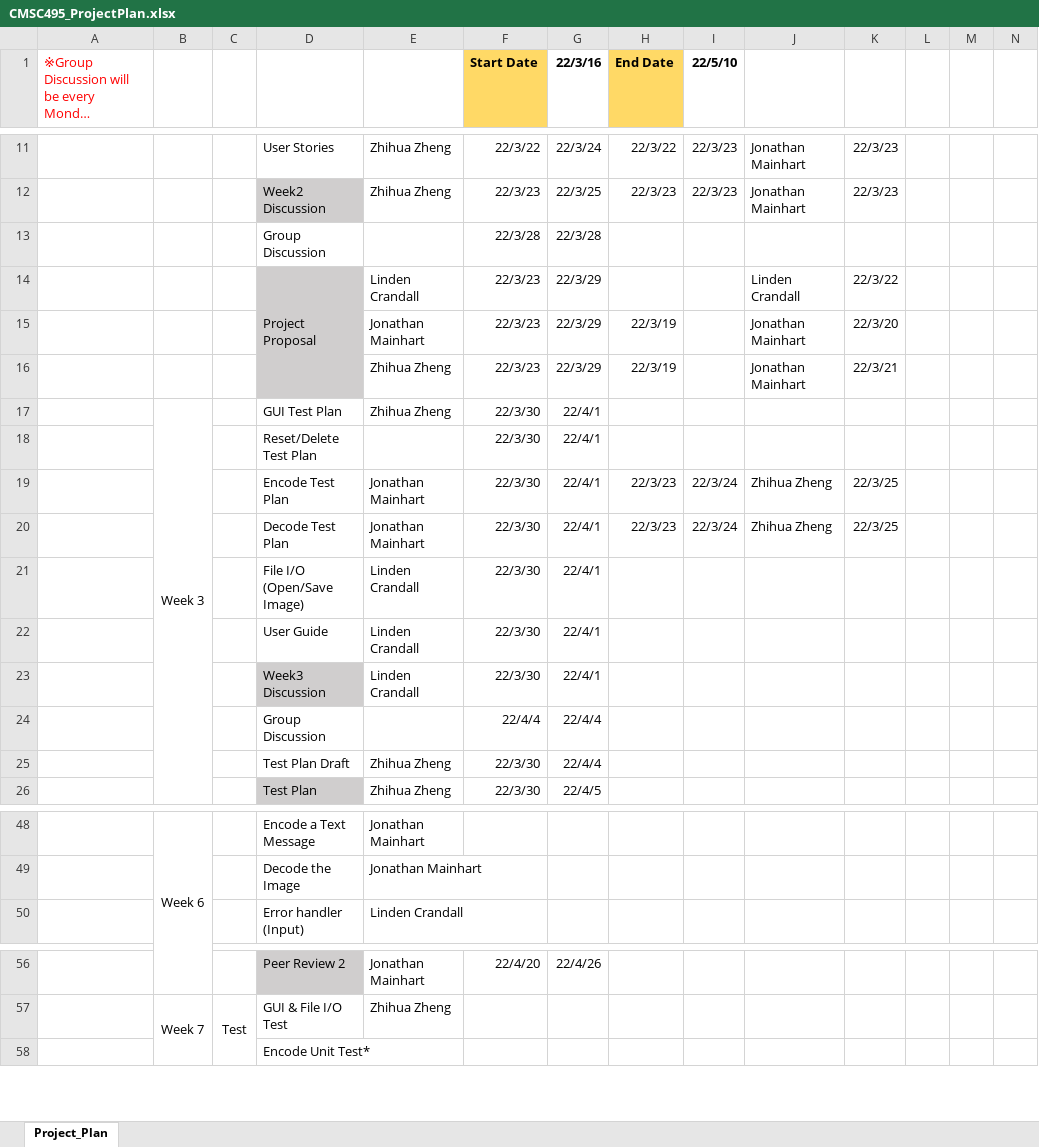
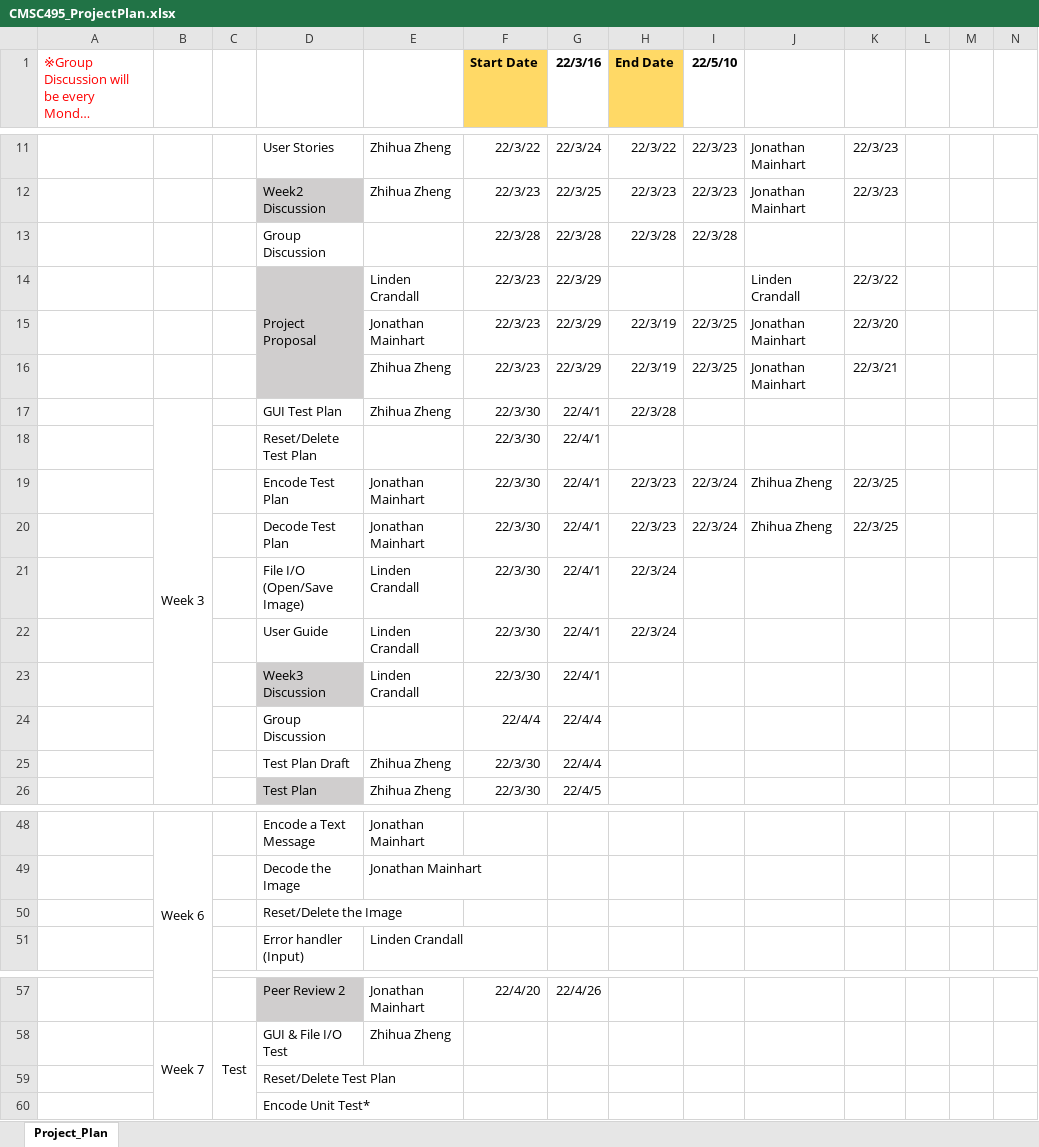
Before and after one commit to Jonmainhart/Steganosaurus, an Excel workbook: CMSC495_ProjectPlan.xlsx, sheet Project_Plan, drawn as a sheet; only a part is shown, gaps mark what is left out; long unchanged cells end in …; values as stored, in another font and other column widths than the file's, no borders; conditional formats not drawn; rows hold the shown columns only; the diff names each change by its address in the sheet, - before the commit and + after, or states it on an @@ line.

Commit message:
Updated week3 schedule

```diff
--- a/CMSC495_ProjectPlan.xlsx (sheet Project_Plan)
+++ b/CMSC495_ProjectPlan.xlsx (sheet Project_Plan)
-H13 (End Date): (empty)
+H13 (End Date): 22/3/28
-I13 (22/5/10): (empty)
+I13 (22/5/10): 22/3/28
-I15:I16 (22/5/10): (empty)
+I15:I16 (22/5/10): 22/3/25
-H17 (End Date): (empty)
+H17 (End Date): 22/3/28
-H21:H22 (End Date): (empty)
+H21:H22 (End Date): 22/3/24
+row 50:  |  |  | Reset/Delete the Image
+row 59:  |  |  | Reset/Delete Test Plan
```
Also changed, not shown: formulas that keep their value.
